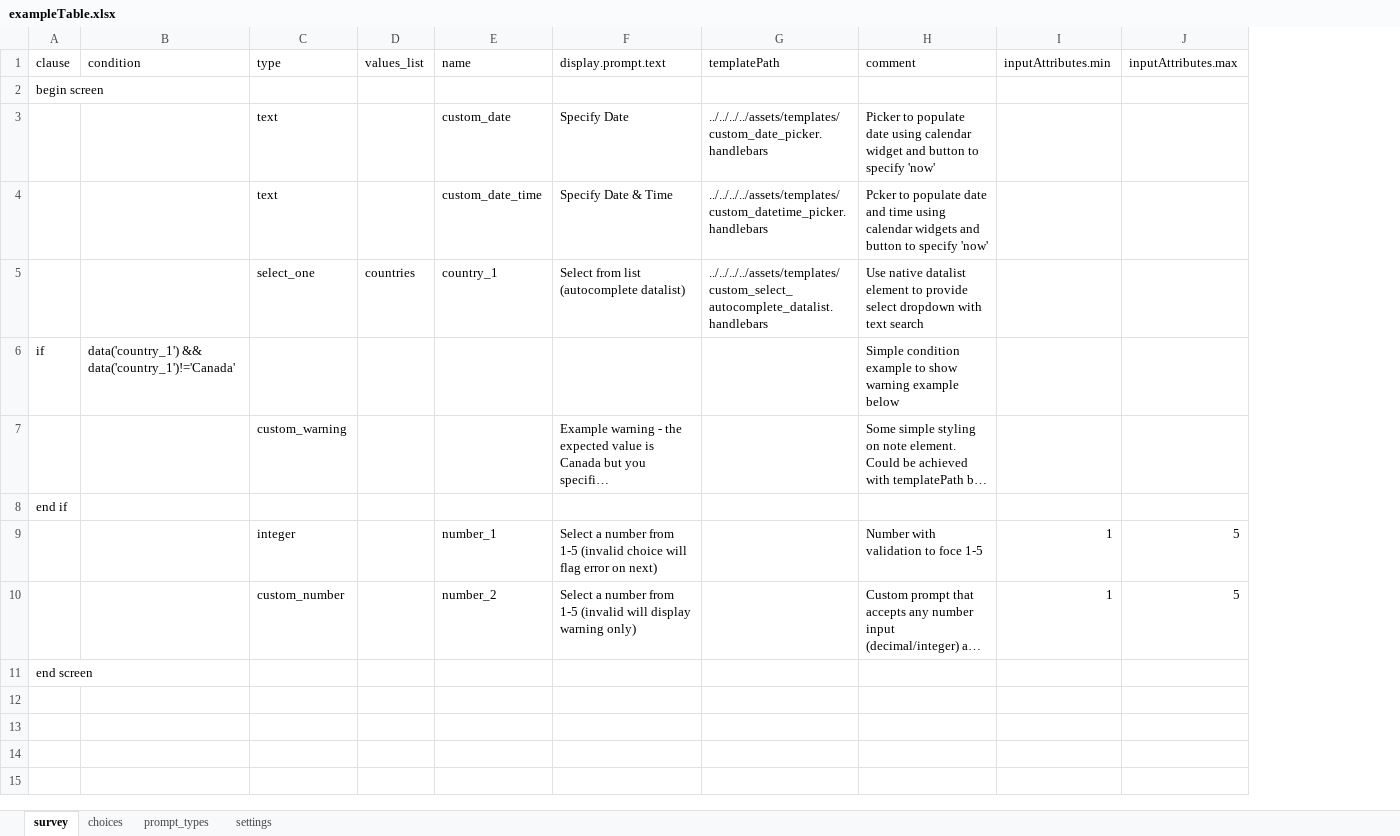
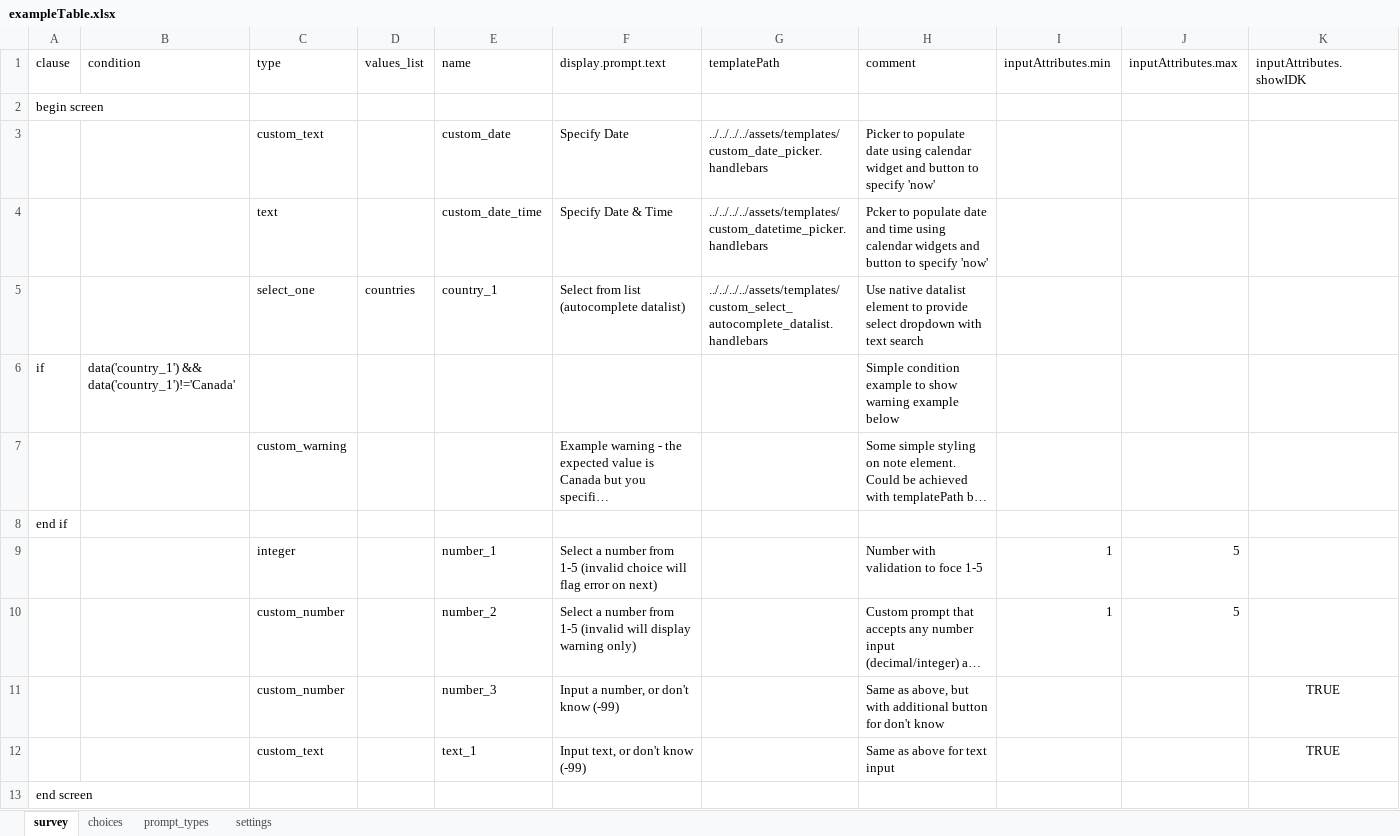
Before and after one commit to PRECISE-DYAD/cwbc-odk-demo, an Excel workbook: forms/tables/exampleTable/forms/exampleTable/exampleTable.xlsx, sheet survey, drawn as a sheet; long unchanged cells end in …; values as stored, in another font and other column widths than the file's, no borders; the diff names each change by its address in the sheet, - before the commit and + after, or states it on an @@ line.

Commit message:
add text and integer inputs with do not know button

```diff
--- a/forms/tables/exampleTable/forms/exampleTable/exampleTable.xlsx (sheet survey)
+++ b/forms/tables/exampleTable/forms/exampleTable/exampleTable.xlsx (sheet survey)
+column K (inputAttributes.showIDK), empty
-C3 (type): text
+C3 (type): custom_text
+row 11:  |  | custom_number |  | number_3 | Input a number, or don't know (-99) |  | Same as above, but with additional button for don't know |  |  | TRUE
+row 12:  |  | custom_text |  | text_1 | Input text, or don't know (-99) |  | Same as above for text input |  |  | TRUE
```
Also changed, not shown: sheet prompt_types, 3 other files.
